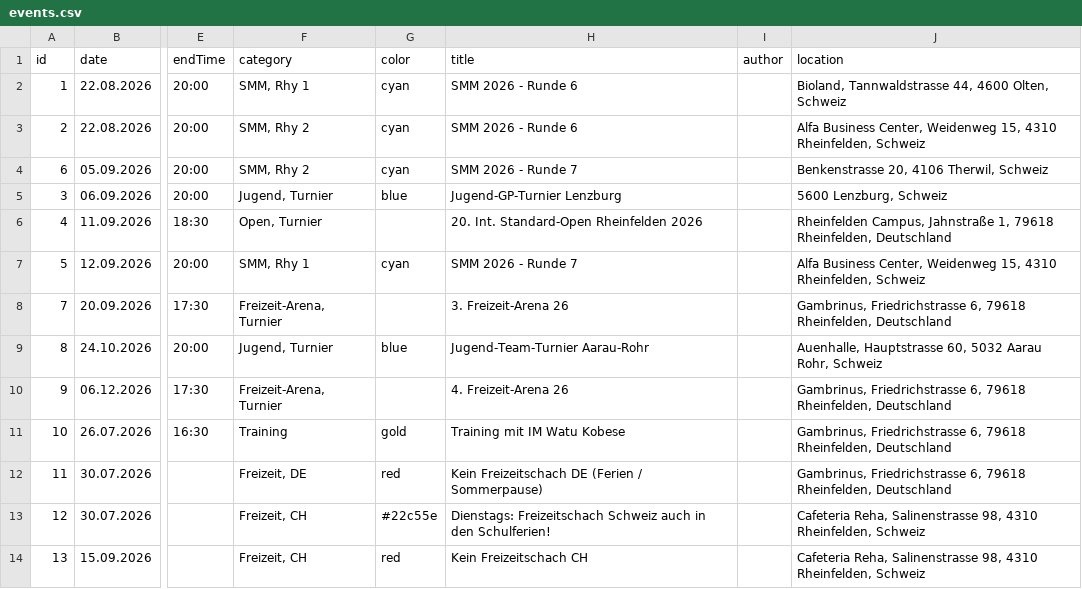
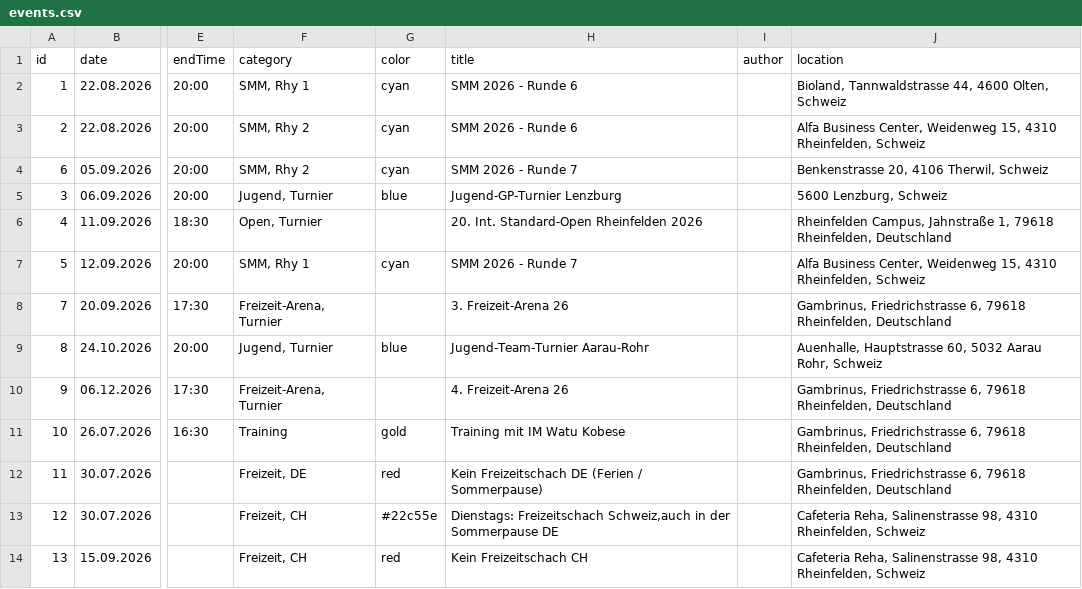
Before and after one commit to Schach-Rheinfelden/schach-rheinfelden.github.io, a CSV file: data/events.csv, drawn as a sheet; only a part is shown, gaps mark what is left out; the diff names each change by its address in the sheet, - before the commit and + after, or states it on an @@ line.

Commit message:
Auto-Update via Apps Script: data/events.csv

```diff
--- a/data/events.csv
+++ b/data/events.csv
-H13 (title): Dienstags: Freizeitschach Schweiz auch in den Schulferien!
+H13 (title): Dienstags: Freizeitschach Schweiz,auch in der Sommerpause DE
```
